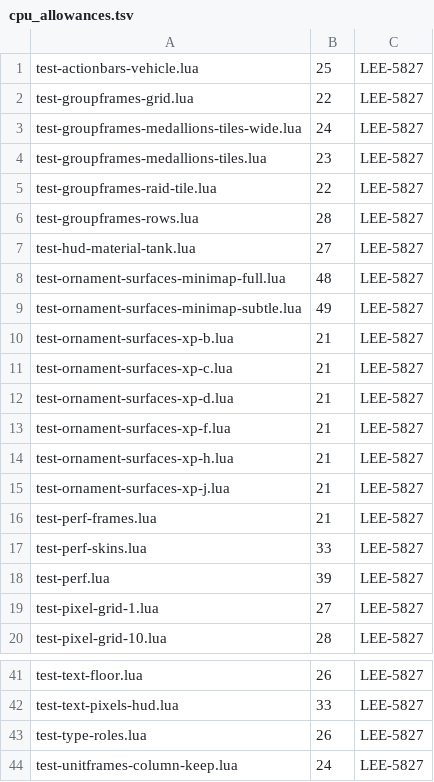
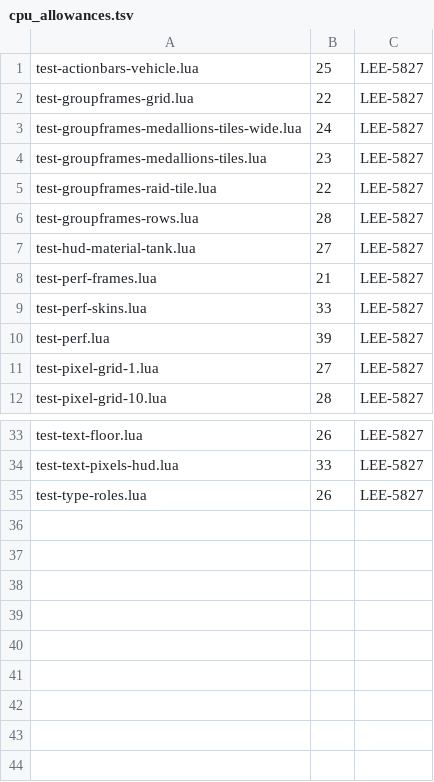
Before and after one commit to korallis/KstyleUI, a TSV file: Tools/regression/cpu_allowances.tsv, drawn as a sheet; only a part is shown, gaps mark what is left out.

```diff
--- a/Tools/regression/cpu_allowances.tsv
+++ b/Tools/regression/cpu_allowances.tsv
@@ -7,10 +7,2 @@ test-groupframes-rows.lua	28	LEE-5827
 test-hud-material-tank.lua	27	LEE-5827
-test-ornament-surfaces-minimap-full.lua	48	LEE-5827
-test-ornament-surfaces-minimap-subtle.lua	49	LEE-5827
-test-ornament-surfaces-xp-b.lua	21	LEE-5827
-test-ornament-surfaces-xp-c.lua	21	LEE-5827
-test-ornament-surfaces-xp-d.lua	21	LEE-5827
-test-ornament-surfaces-xp-f.lua	21	LEE-5827
-test-ornament-surfaces-xp-h.lua	21	LEE-5827
-test-ornament-surfaces-xp-j.lua	21	LEE-5827
 test-perf-frames.lua	21	LEE-5827
@@ -43,2 +35 @@ test-text-pixels-hud.lua	33	LEE-5827
 test-type-roles.lua	26	LEE-5827
-test-unitframes-column-keep.lua	24	LEE-5827
```
Also changed, not shown: 4 other files.
